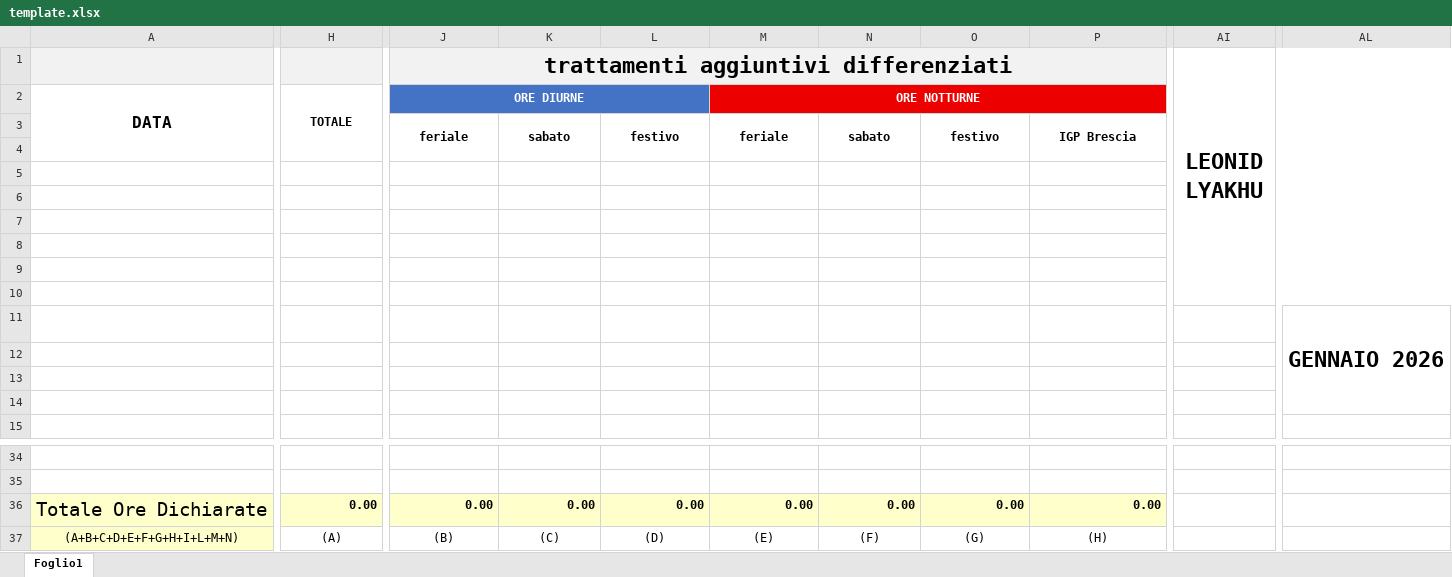
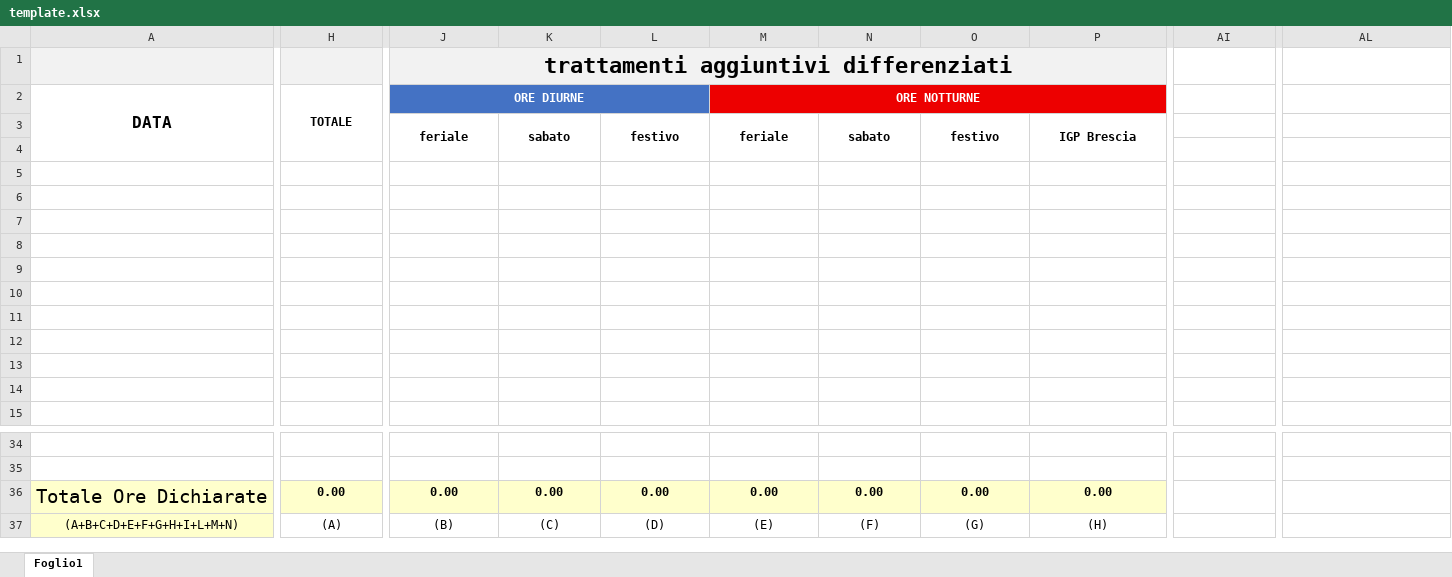
Before and after one commit to lyakhu955/ore-pws, an Excel workbook: templates/template.xlsx, sheet Foglio1, drawn as a sheet; only a part is shown, gaps mark what is left out; values as stored, in another font and other column widths than the file's, no borders; the diff covers the shown part only; the diff names each change by its address in the sheet, - before the commit and + after, or states it on an @@ line.

```diff
--- a/templates/template.xlsx (sheet Foglio1)
+++ b/templates/template.xlsx (sheet Foglio1)
-AI1: LEONID LYAKHU
+AI1: (empty)
-AI1:AL10 merged
-AL11: GENNAIO 2026
+AL11: (empty)
-AL11:AL14 merged
-H36 alignment: right
+H36 alignment: center
-J36:P36 alignment: right
+J36:P36 alignment: center
```
Also changed, not shown: cell formats elsewhere in this sheet.
